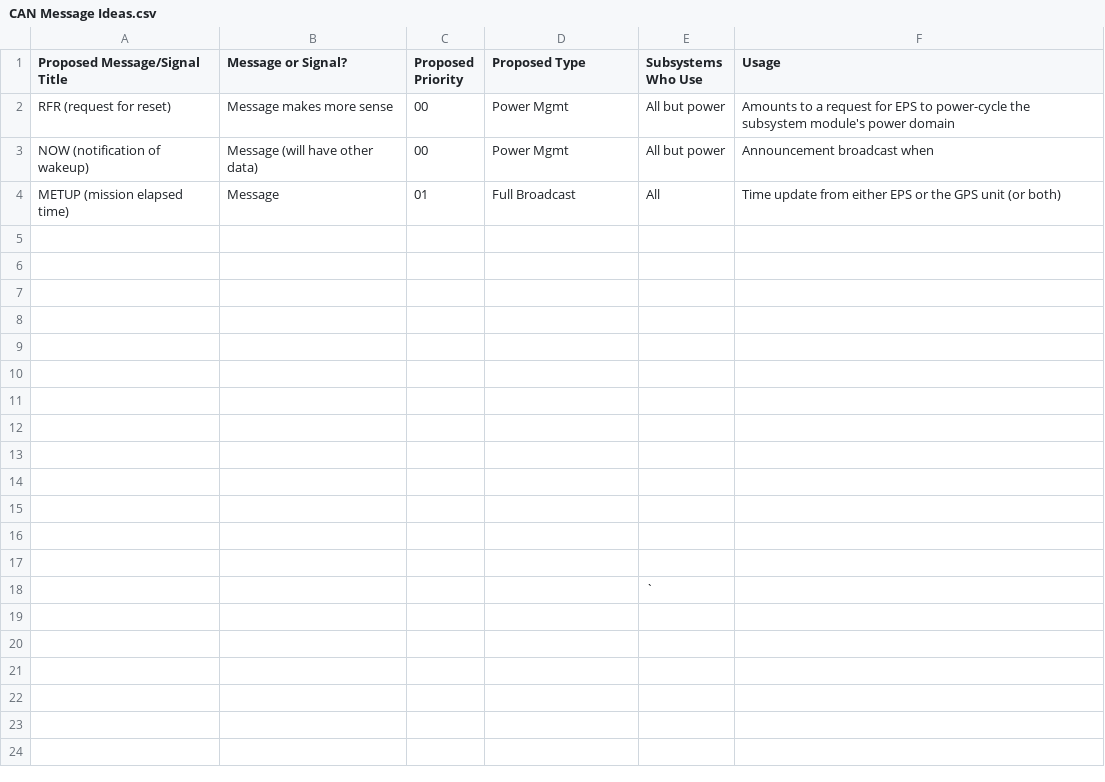
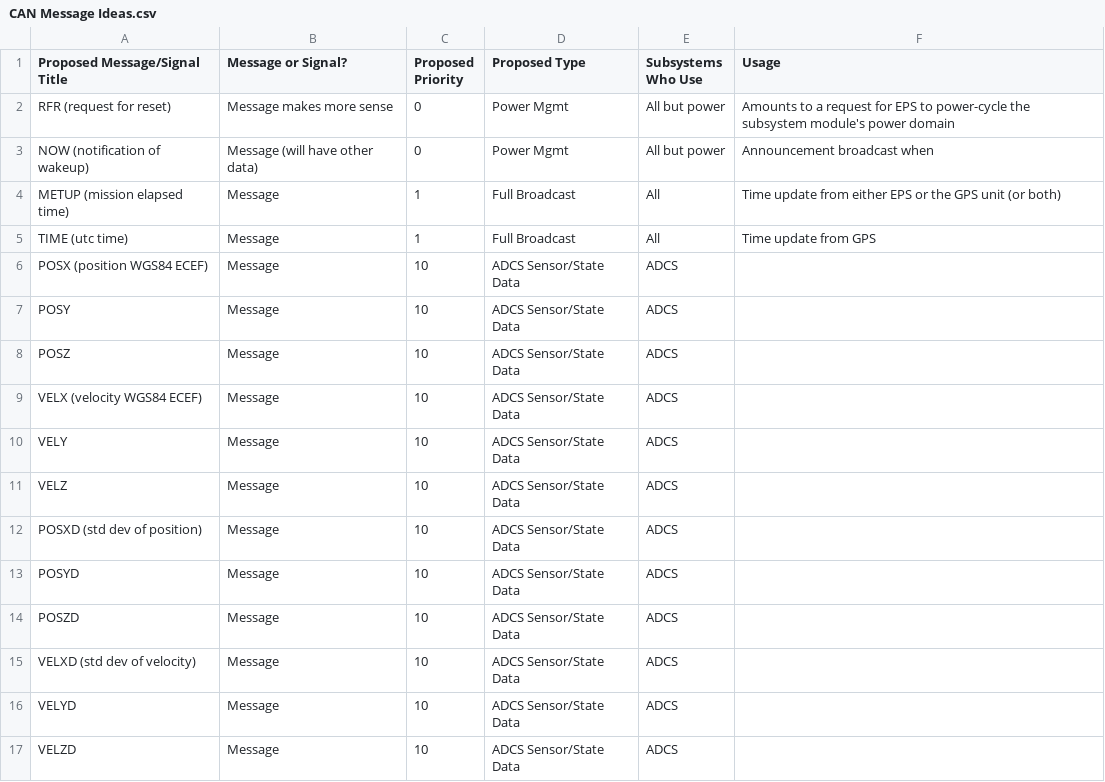
Before and after one commit to UWCubeSat/DubSat1, a CSV file: ref/CAN/CAN Message Ideas.csv, drawn as a sheet.

Commit message:
ADCS/GPS: Add standard deviation CAN messages
Also restore the previous changes which were somehow lost.

```diff
--- a/ref/CAN/CAN Message Ideas.csv
+++ b/ref/CAN/CAN Message Ideas.csv
@@ -1,18 +1,17 @@
 Proposed Message/Signal Title,Message or Signal?,Proposed Priority,Proposed Type,Subsystems Who Use,Usage
-RFR (request for reset),Message makes more sense,00,Power Mgmt,All but power,Amounts to a request for EPS to power-cycle the subsystem module's power domain
-NOW (notification of wakeup),Message (will have other data),00,Power Mgmt,All but power,Announcement broadcast when
-METUP (mission elapsed time),Message,01,Full Broadcast,All,Time update from either EPS or the GPS unit (or both)
-,,,,,
-,,,,,
-,,,,,
-,,,,,
-,,,,,
-,,,,,
-,,,,,
-,,,,,
-,,,,,
-,,,,,
-,,,,,
-,,,,,
-,,,,,
-,,,,`,
+RFR (request for reset),Message makes more sense,0,Power Mgmt,All but power,Amounts to a request for EPS to power-cycle the subsystem module's power domain
+NOW (notification of wakeup),Message (will have other data),0,Power Mgmt,All but power,Announcement broadcast when
+METUP (mission elapsed time),Message,1,Full Broadcast,All,Time update from either EPS or the GPS unit (or both)
+TIME (utc time),Message,1,Full Broadcast,All,Time update from GPS
+POSX (position WGS84 ECEF),Message,10,ADCS Sensor/State Data,ADCS,
+POSY,Message,10,ADCS Sensor/State Data,ADCS,
+POSZ,Message,10,ADCS Sensor/State Data,ADCS,
+VELX (velocity WGS84 ECEF),Message,10,ADCS Sensor/State Data,ADCS,
+VELY,Message,10,ADCS Sensor/State Data,ADCS,
+VELZ,Message,10,ADCS Sensor/State Data,ADCS,
+POSXD (std dev of position),Message,10,ADCS Sensor/State Data,ADCS,
+POSYD,Message,10,ADCS Sensor/State Data,ADCS,
+POSZD,Message,10,ADCS Sensor/State Data,ADCS,
+VELXD (std dev of velocity),Message,10,ADCS Sensor/State Data,ADCS,
+VELYD,Message,10,ADCS Sensor/State Data,ADCS,
+VELZD,Message,10,ADCS Sensor/State Data,ADCS,
```
